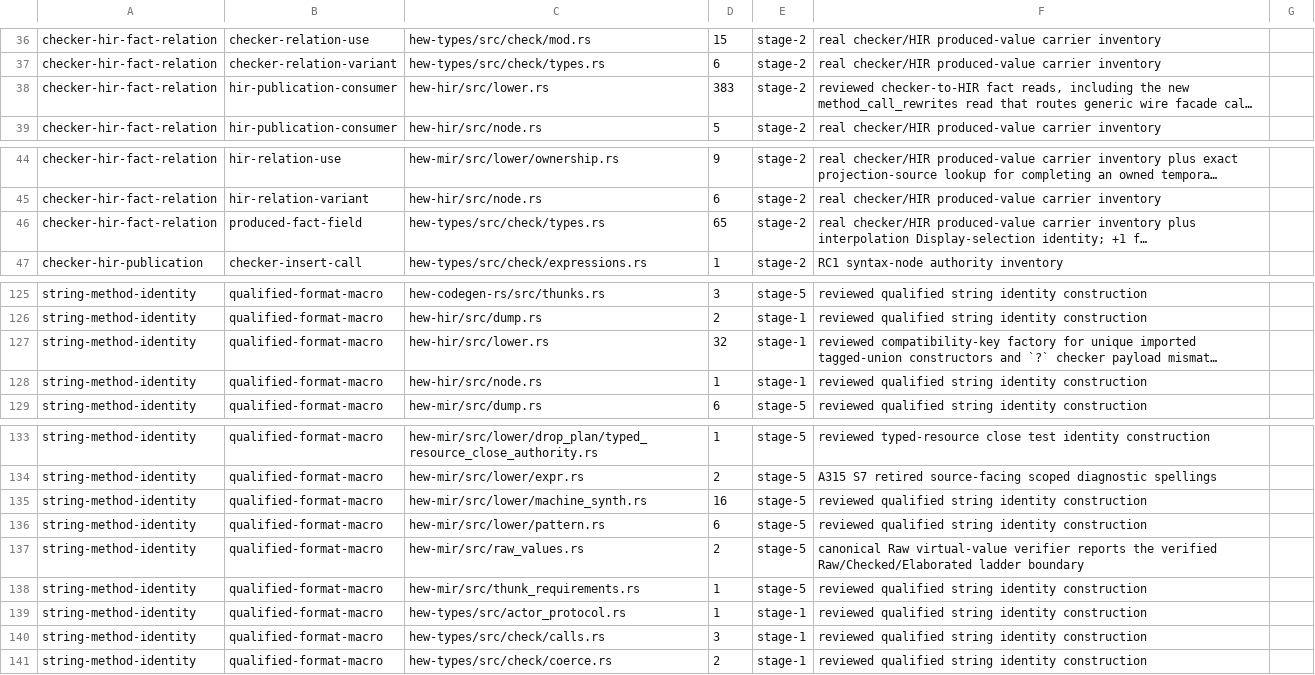
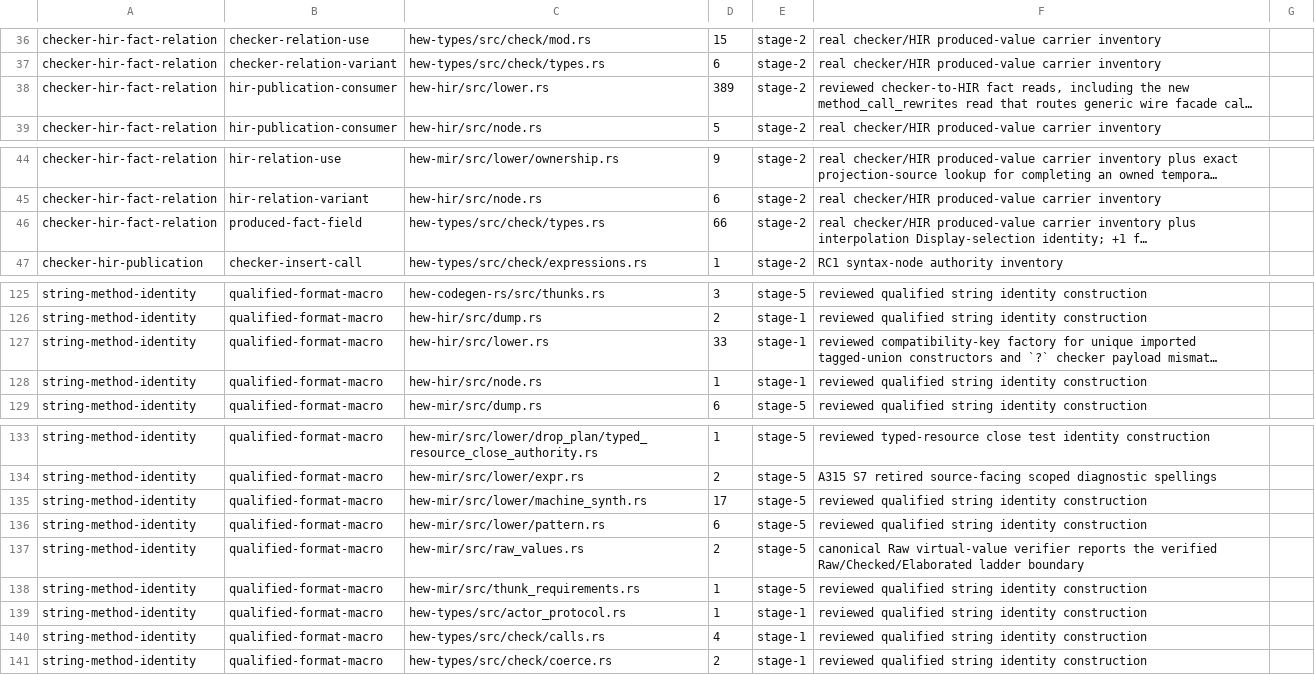
Before and after one commit to hew-lang/hew, a TSV file: scripts/structural-authority-inventory.tsv, drawn as a sheet; only a part is shown, gaps mark what is left out; long unchanged cells end in …; the diff names each change by its address in the sheet, - before the commit and + after, or states it on an @@ line.

Commit message:
fix(ci): refresh derived trait repair oracles
Record the ordering fixture output expected by the vertical-slice runner and accept the reviewed structural-authority count changes exercised by the PR merge context.

```diff
--- a/scripts/structural-authority-inventory.tsv
+++ b/scripts/structural-authority-inventory.tsv
-D38: 383
+D38: 389
-D46: 65
+D46: 66
-D127: 32
+D127: 33
-D135: 16
+D135: 17
-D140: 3
+D140: 4
```
Also changed, not shown: 1 other file.
